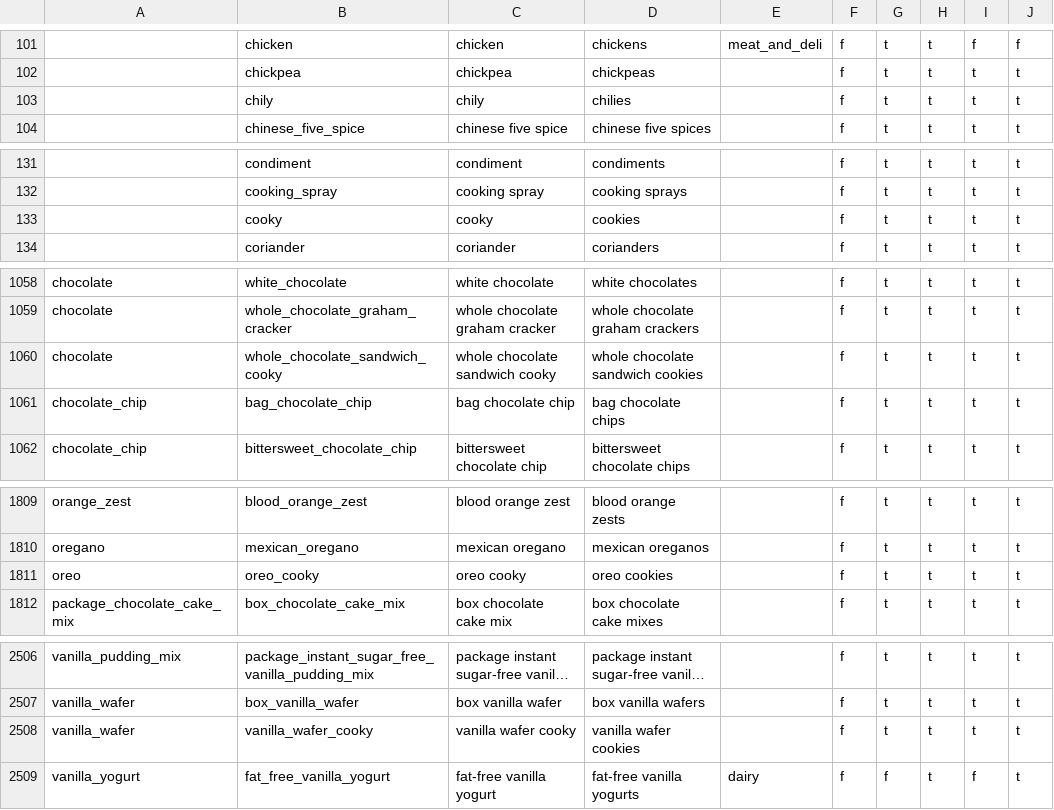
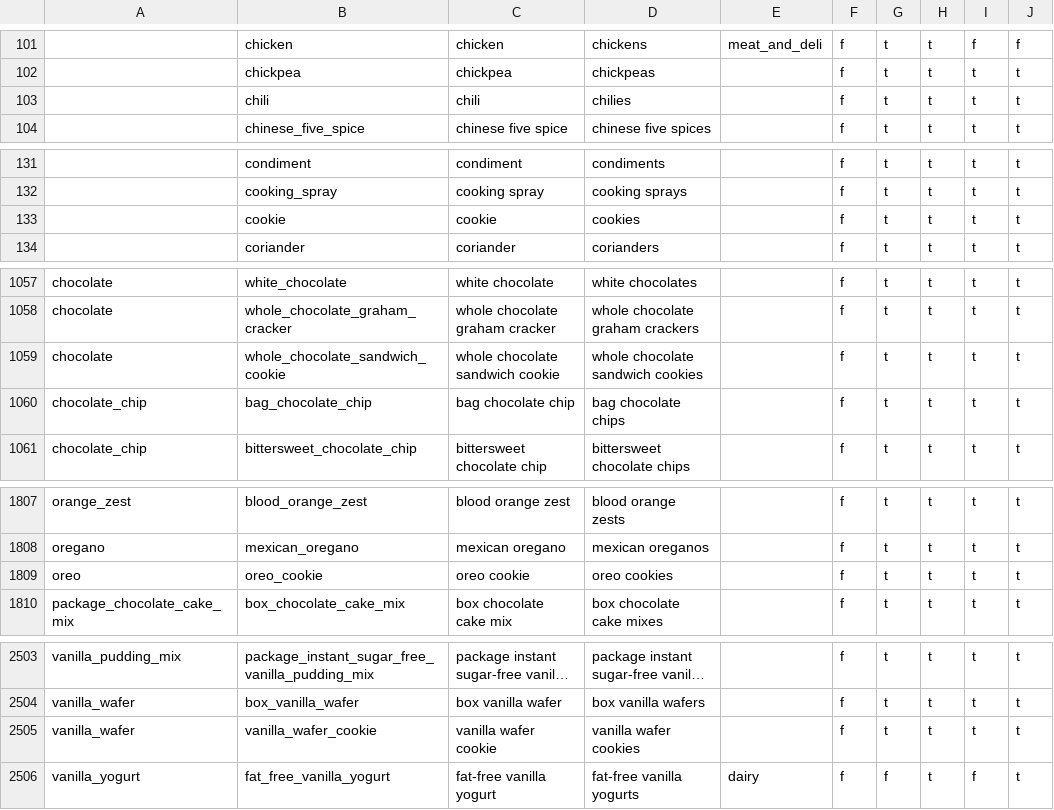
Before and after one commit to openculinary/backend, a CSV file: scripts/data/products.csv, drawn as a sheet; only a part is shown, gaps mark what is left out; long unchanged cells end in …; addresses are those after the commit; the diff covers the shown part only; the diff names each change by its address in the sheet, - before the commit and + after, or states it on an @@ line.

```diff
--- a/scripts/data/products.csv
+++ b/scripts/data/products.csv
-B103: chily
+B103: chili
-C103: chily
+C103: chili
-B133: cooky
+B133: cookie
-C133: cooky
+C133: cookie
-B1059: whole_chocolate_sandwich_cooky
+B1059: whole_chocolate_sandwich_cookie
-C1059: whole chocolate sandwich cooky
+C1059: whole chocolate sandwich cookie
-B1809: oreo_cooky
+B1809: oreo_cookie
-C1809: oreo cooky
+C1809: oreo cookie
-B2505: vanilla_wafer_cooky
+B2505: vanilla_wafer_cookie
-C2505: vanilla wafer cooky
+C2505: vanilla wafer cookie
```
Also changed, not shown: 3 removed rows and 13 edited cells elsewhere in this file, scripts/data/product_nutrition.csv.
